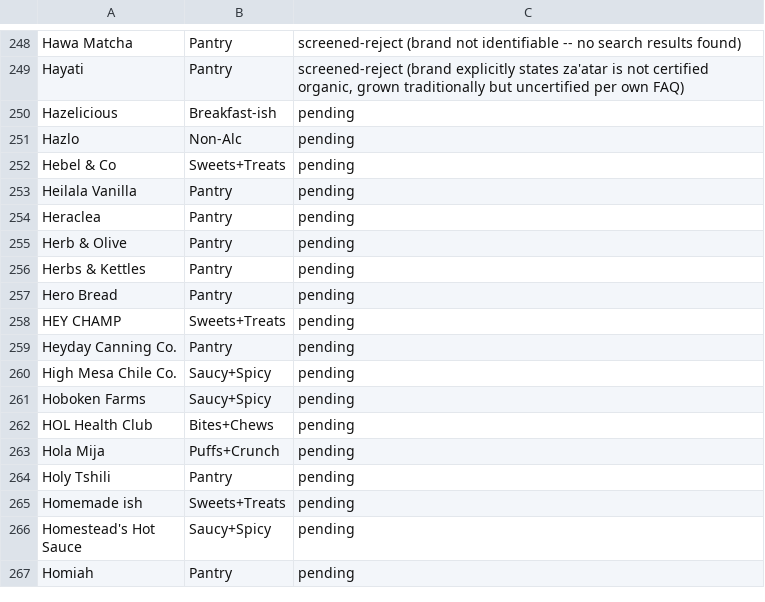
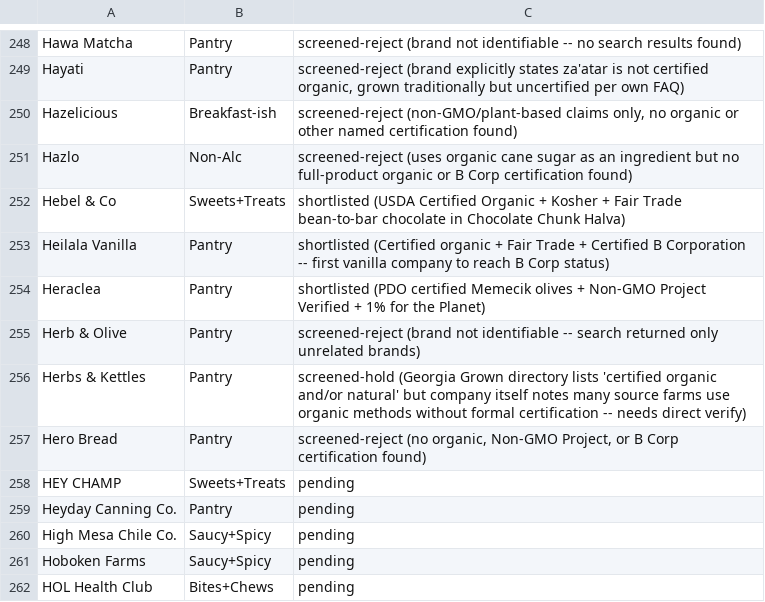
Before and after one commit to GoodFoodAmbassador/good-food-ambassador, a CSV file: research/pug_candidate_queue.csv, drawn as a sheet; only a part is shown, gaps mark what is left out; the shorter side is filled out with more unchanged rows.

Commit message:
Screen next 8 PUG candidate-queue brands (Hazelicious through Hero Bread)

```diff
--- a/research/pug_candidate_queue.csv
+++ b/research/pug_candidate_queue.csv
@@ -249,10 +249,10 @@ Hawa Matcha,Pantry,screened-reject (brand not identifiable -- no search results
 Hayati,Pantry,"screened-reject (brand explicitly states za'atar is not certified organic, grown traditionally but uncertified per own FAQ)"
-Hazelicious,Breakfast-ish,pending
-Hazlo,Non-Alc,pending
-Hebel & Co,Sweets+Treats,pending
-Heilala Vanilla,Pantry,pending
-Heraclea,Pantry,pending
-Herb & Olive,Pantry,pending
-Herbs & Kettles,Pantry,pending
-Hero Bread,Pantry,pending
+Hazelicious,Breakfast-ish,"screened-reject (non-GMO/plant-based claims only, no organic or other named certification found)"
+Hazlo,Non-Alc,screened-reject (uses organic cane sugar as an ingredient but no full-product organic or B Corp certification found)
+Hebel & Co,Sweets+Treats,shortlisted (USDA Certified Organic + Kosher + Fair Trade bean-to-bar chocolate in Chocolate Chunk Halva)
+Heilala Vanilla,Pantry,shortlisted (Certified organic + Fair Trade + Certified B Corporation -- first vanilla company to reach B Corp status)
+Heraclea,Pantry,shortlisted (PDO certified Memecik olives + Non-GMO Project Verified + 1% for the Planet)
+Herb & Olive,Pantry,screened-reject (brand not identifiable -- search returned only unrelated brands)
+Herbs & Kettles,Pantry,screened-hold (Georgia Grown directory lists 'certified organic and/or natural' but company itself notes many source farms use organic methods without formal certification -- needs direct verify)
+Hero Bread,Pantry,"screened-reject (no organic, Non-GMO Project, or B Corp certification found)"
 HEY CHAMP,Sweets+Treats,pending
```
